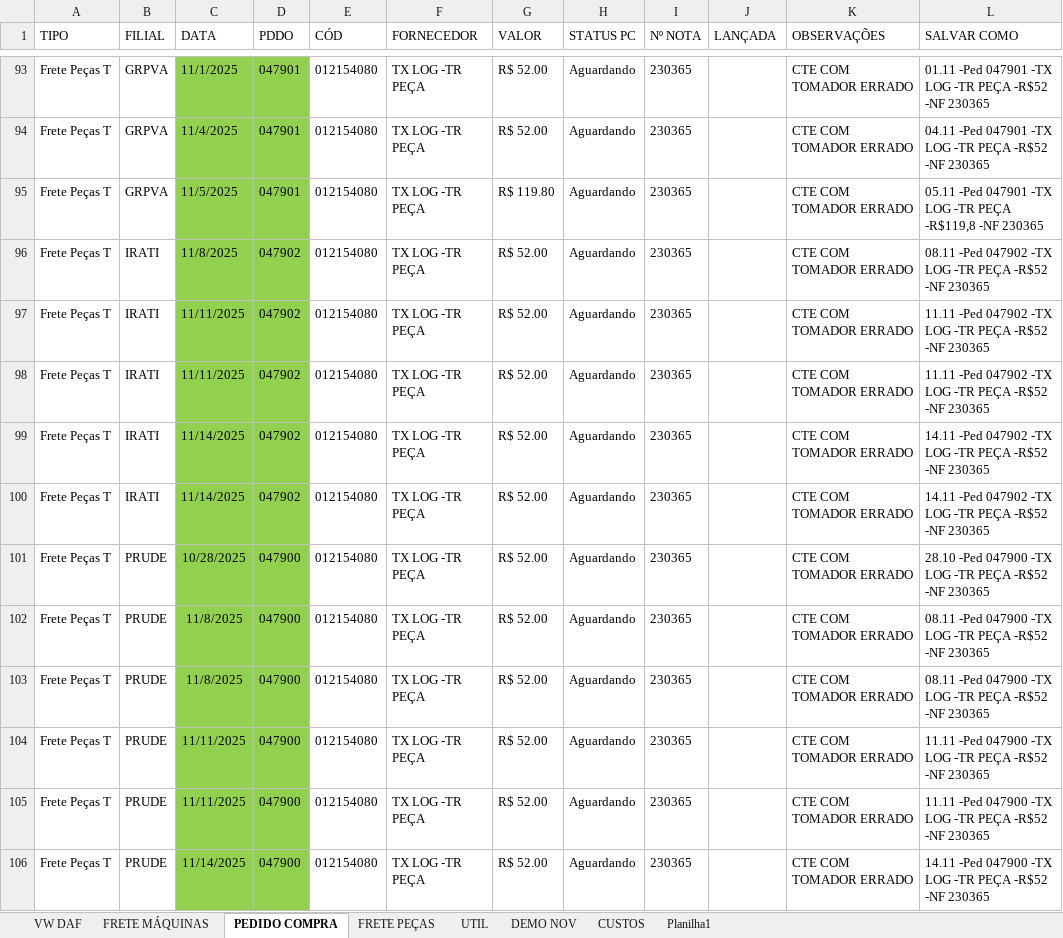
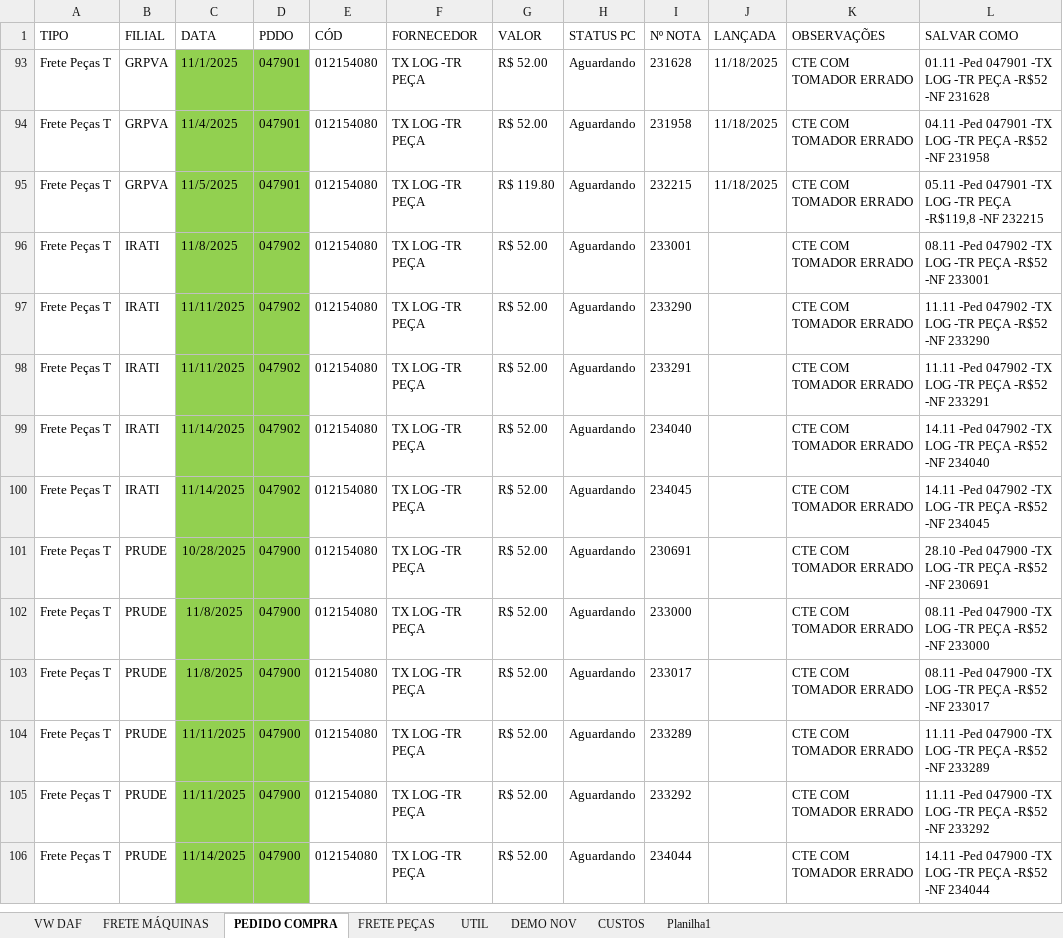
Before and after one commit to LOGMPA/LOG, an Excel workbook: public/data/BASE.xlsx, sheet PEDIDO COMPRA, drawn as a sheet; only a part is shown, gaps mark what is left out; values as stored, in another font and other column widths than the file's, no borders; conditional formats and table styles not drawn; the diff covers the shown part only; the diff names each change by its address in the sheet, - before the commit and + after, or states it on an @@ line.

```diff
--- a/public/data/BASE.xlsx (sheet PEDIDO COMPRA)
+++ b/public/data/BASE.xlsx (sheet PEDIDO COMPRA)
-I93 (Nº NOTA): 230365
+I93 (Nº NOTA): 231628
-J93:J95 (LANÇADA): (empty)
+J93:J95 (LANÇADA): 11/18/2025
-L93 (SALVAR COMO): …-R$52 -NF 230365
+L93 (SALVAR COMO): …-R$52 -NF 231628
-I94 (Nº NOTA): 230365
+I94 (Nº NOTA): 231958
-L94 (SALVAR COMO): …-R$52 -NF 230365
+L94 (SALVAR COMO): …-R$52 -NF 231958
-I95 (Nº NOTA): 230365
+I95 (Nº NOTA): 232215
-L95 (SALVAR COMO): …-R$119,8 -NF 230365
+L95 (SALVAR COMO): …-R$119,8 -NF 232215
-I96 (Nº NOTA): 230365
+I96 (Nº NOTA): 233001
-L96 (SALVAR COMO): …-R$52 -NF 230365
+L96 (SALVAR COMO): …-R$52 -NF 233001
-I97 (Nº NOTA): 230365
+I97 (Nº NOTA): 233290
-L97 (SALVAR COMO): …-R$52 -NF 230365
+L97 (SALVAR COMO): …-R$52 -NF 233290
-I98 (Nº NOTA): 230365
+I98 (Nº NOTA): 233291
-L98 (SALVAR COMO): …-R$52 -NF 230365
+L98 (SALVAR COMO): …-R$52 -NF 233291
-I99 (Nº NOTA): 230365
+I99 (Nº NOTA): 234040
-L99 (SALVAR COMO): …-R$52 -NF 230365
+L99 (SALVAR COMO): …-R$52 -NF 234040
-I100 (Nº NOTA): 230365
+I100 (Nº NOTA): 234045
-L100 (SALVAR COMO): …-R$52 -NF 230365
+L100 (SALVAR COMO): …-R$52 -NF 234045
-I101 (Nº NOTA): 230365
+I101 (Nº NOTA): 230691
-L101 (SALVAR COMO): …-R$52 -NF 230365
+L101 (SALVAR COMO): …-R$52 -NF 230691
-I102 (Nº NOTA): 230365
+I102 (Nº NOTA): 233000
-L102 (SALVAR COMO): …-R$52 -NF 230365
+L102 (SALVAR COMO): …-R$52 -NF 233000
-I103 (Nº NOTA): 230365
+I103 (Nº NOTA): 233017
-L103 (SALVAR COMO): …-R$52 -NF 230365
+L103 (SALVAR COMO): …-R$52 -NF 233017
-I104 (Nº NOTA): 230365
+I104 (Nº NOTA): 233289
-L104 (SALVAR COMO): …-R$52 -NF 230365
+L104 (SALVAR COMO): …-R$52 -NF 233289
-I105 (Nº NOTA): 230365
+I105 (Nº NOTA): 233292
-L105 (SALVAR COMO): …-R$52 -NF 230365
+L105 (SALVAR COMO): …-R$52 -NF 233292
-I106 (Nº NOTA): 230365
+I106 (Nº NOTA): 234044
-L106 (SALVAR COMO): …-R$52 -NF 230365
+L106 (SALVAR COMO): …-R$52 -NF 234044
```
Also changed, not shown: 91 hidden or unhidden rows elsewhere in this sheet.
